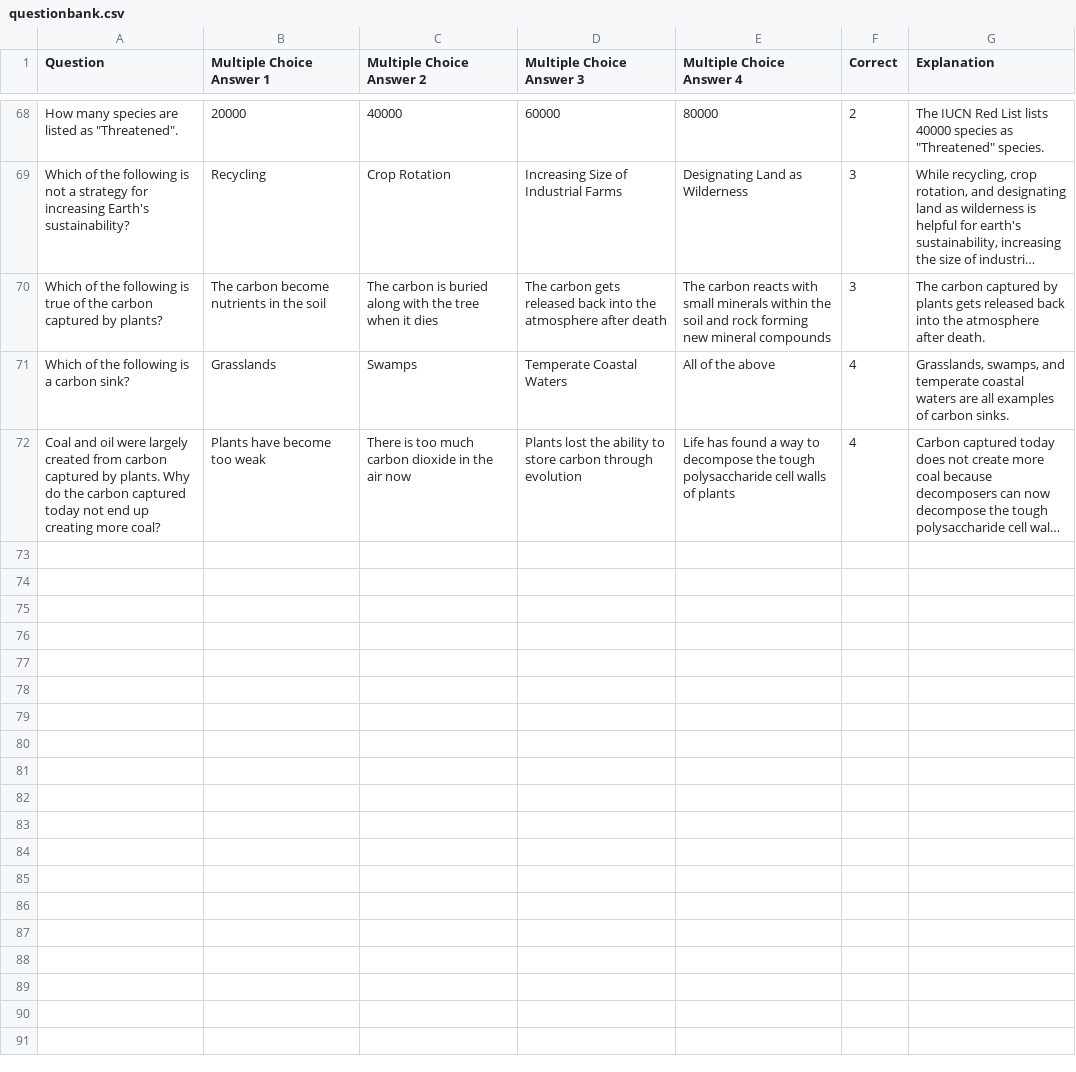
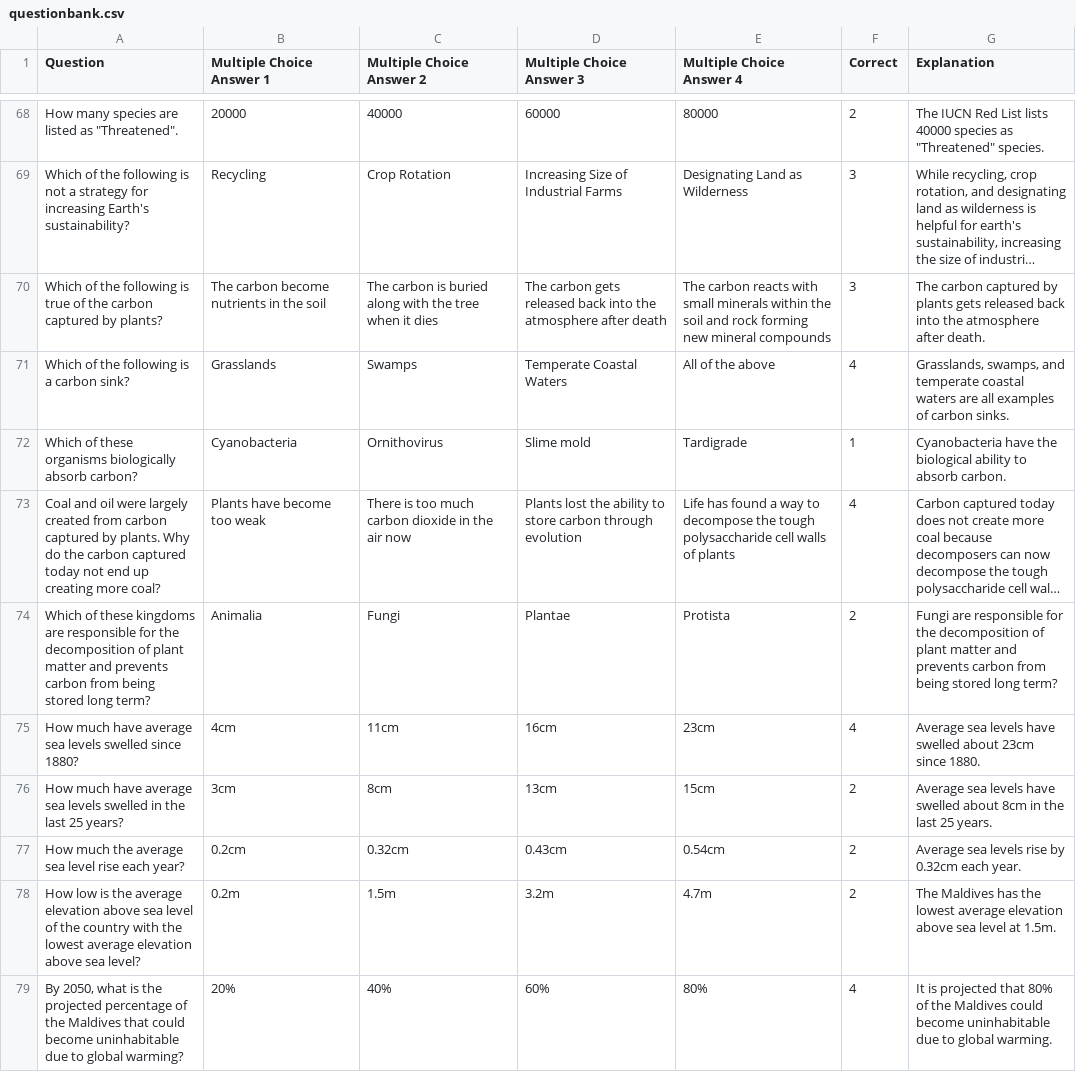
Before and after one commit to cmin07/QuizApp, a CSV file: app/src/main/assets/questionbank.csv, drawn as a sheet; only a part is shown, gaps mark what is left out; long unchanged cells end in …; the diff names each change by its address in the sheet, - before the commit and + after, or states it on an @@ line.

Commit message:
ml

```diff
--- a/app/src/main/assets/questionbank.csv
+++ b/app/src/main/assets/questionbank.csv
+row 72: Which of these organisms biologically absorb carbon? | Cyanobacteria | Ornithovirus | Slime mold | Tardigrade | 1 | Cyanobacteria have the biological ability to absorb carbon.
+row 74: Which of these kingdoms are responsible for the decomposition of plant matter and prevents carbon from being stored long term? | Animalia | Fungi | Plantae | Protista | 2 | Fungi are responsible for the decomposition of plant matter and prevents carbon from being stored long term?
+row 75: How much have average sea levels swelled since 1880? | 4cm | 11cm | 16cm | 23cm | 4 | Average sea levels have swelled about 23cm since 1880.
+row 76: How much have average sea levels swelled in the last 25 years? | 3cm | 8cm | 13cm | 15cm | 2 | Average sea levels have swelled about 8cm in the last 25 years.
+row 77: How much the average sea level rise each year? | 0.2cm | 0.32cm | 0.43cm | 0.54cm | 2 | Average sea levels rise by 0.32cm each year.
+row 78: How low is the average elevation above sea level of the country with the lowest average elevation above sea level? | 0.2m | 1.5m | 3.2m | 4.7m | 2 | The Maldives has the lowest average elevation above sea level at 1.5m.
+row 79: By 2050, what is the projected percentage of the Maldives that could become uninhabitable due to global warming? | 20% | 40% | 60% | 80% | 4 | It is projected that 80% of the Maldives could become uninhabitable due to global warming.
```
